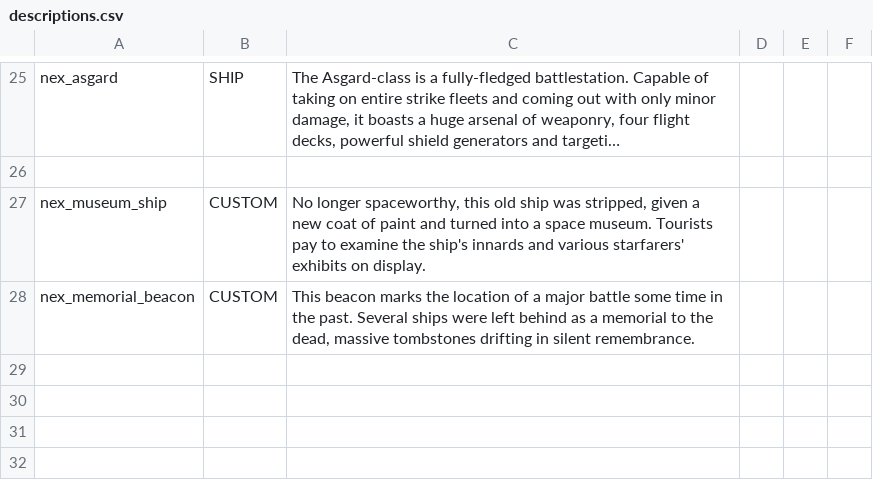
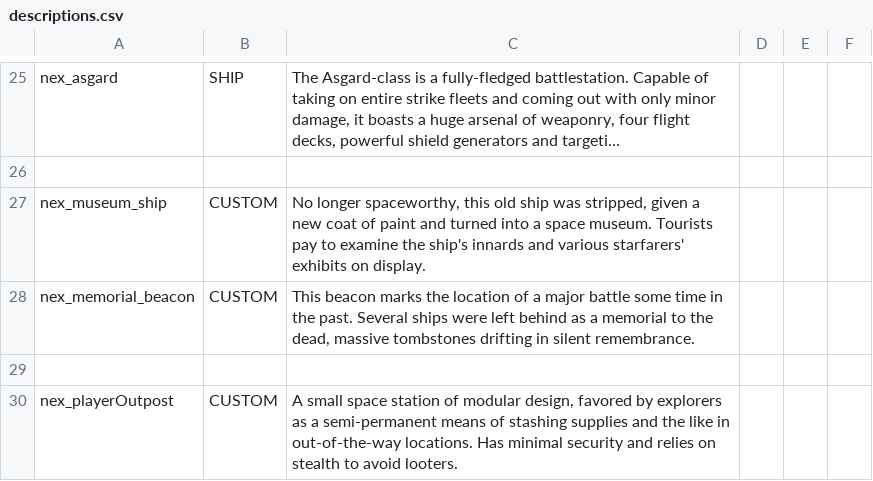
Before and after one commit to Histidine91/Nexerelin, a CSV file: data/strings/descriptions.csv, drawn as a sheet; only a part is shown, gaps mark what is left out; long unchanged cells end in …; the diff names each change by its address in the sheet, - before the commit and + after, or states it on an @@ line.

```diff
--- a/data/strings/descriptions.csv
+++ b/data/strings/descriptions.csv
+row 29: (empty)
+row 30: nex_playerOutpost | CUSTOM | A small space station of modular design, favored by explorers as a semi-permanent means of stashing supplies and the like in out-of-the-way locations. Has minimal security and relies on stealth to avoid looters.
```
Also changed, not shown: data/campaign/rules.csv, 5 other files.
